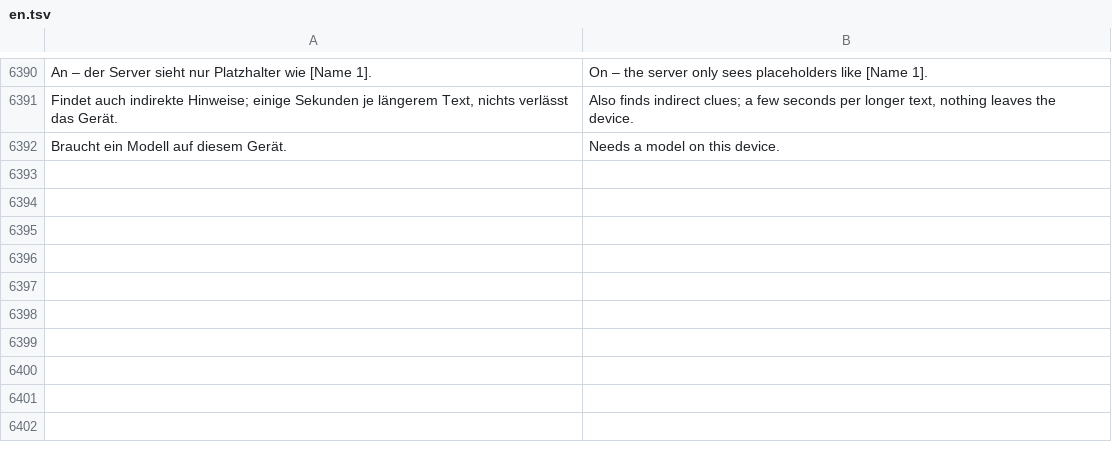
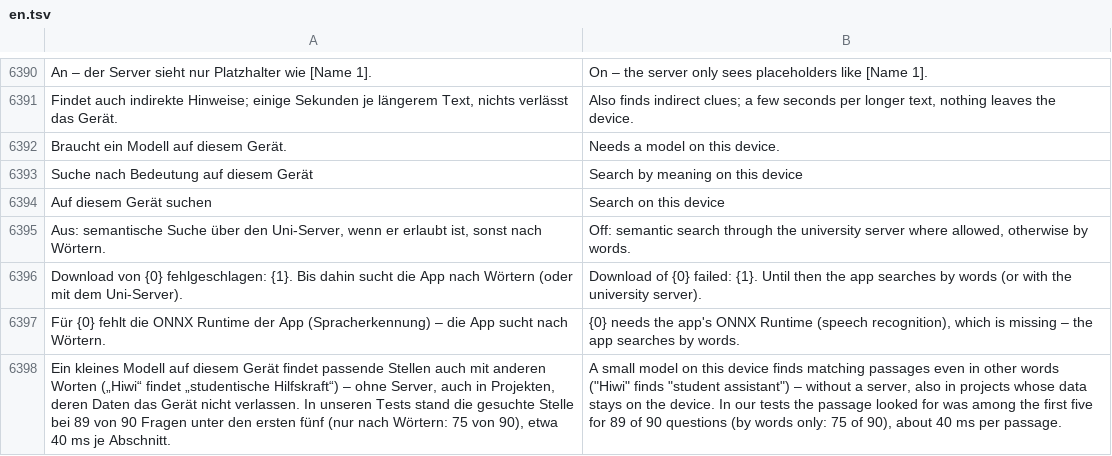
Before and after one commit to ADEU-TUD/ADEU-Harness, a TSV file: app/src/main/resources/i18n/en.tsv, drawn as a sheet; only a part is shown, gaps mark what is left out; the diff names each change by its address in the sheet, - before the commit and + after, or states it on an @@ line.

```diff
--- a/app/src/main/resources/i18n/en.tsv
+++ b/app/src/main/resources/i18n/en.tsv
+row 6393: Suche nach Bedeutung auf diesem Gerät | Search by meaning on this device
+row 6394: Auf diesem Gerät suchen | Search on this device
+row 6395: Aus: semantische Suche über den Uni-Server, wenn er erlaubt ist, sonst nach Wörtern. | Off: semantic search through the university server where allowed, otherwise by words.
+row 6396: Download von {0} fehlgeschlagen: {1}. Bis dahin sucht die App nach Wörtern (oder mit dem Uni-Server). | Download of {0} failed: {1}. Until then the app searches by words (or with the university server).
+row 6397: Für {0} fehlt die ONNX Runtime der App (Spracherkennung) – die App sucht nach Wörtern. | {0} needs the app's ONNX Runtime (speech recognition), which is missing – the app searches by words.
+row 6398: Ein kleines Modell auf diesem Gerät findet passende Stellen auch mit anderen Worten („Hiwi“ findet „studentische Hilfskraft“) – ohne Server, auch in Projekten, deren Daten das Gerät nicht verlassen. In unseren Tests stand die gesuchte Stelle bei 89 von 90 Fragen unter den ersten fünf (nur nach Wörtern: 75 von 90), etwa 40 ms je Abschnitt. | A small model on this device finds matching passages even in other words ("Hiwi" finds "student assistant") – without a server, also in projects whose data stays on the device. In our tests the passage looked for was among the first five for 89 of 90 questions (by words only: 75 of 90), about 40 ms per passage.
```
Also changed, not shown: 50 other files.
